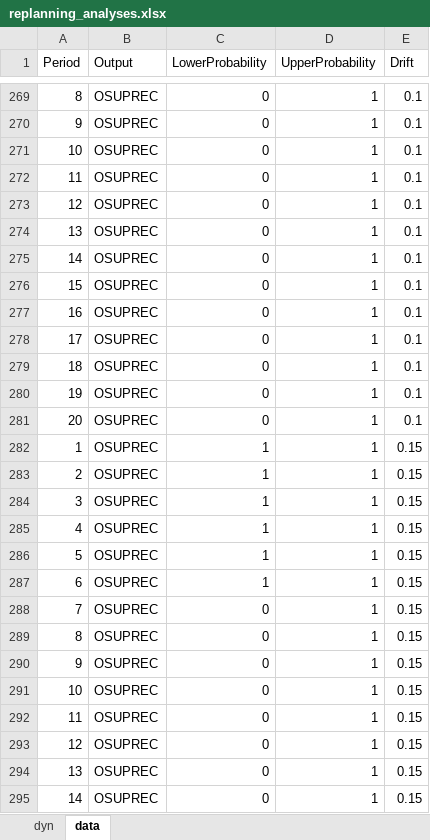
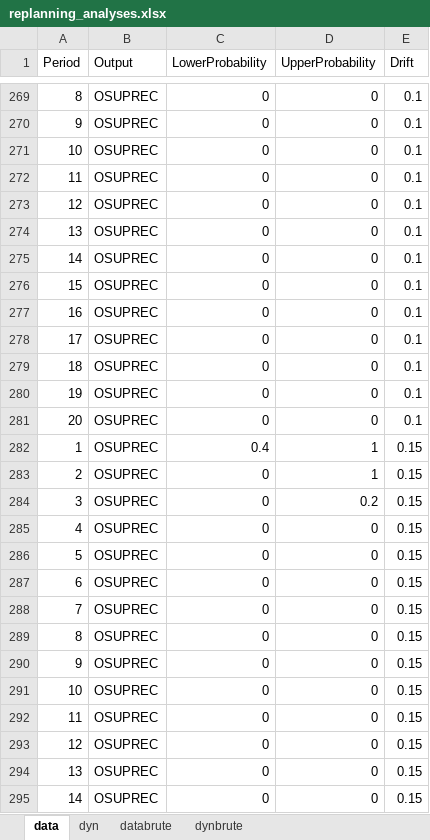
Before and after one commit to Bureau-du-Forestier-en-chef/FMT, an Excel workbook: Examples/Python/replanning/replanning_analyses.xlsx, sheet data, drawn as a sheet; only a part is shown, gaps mark what is left out; values as stored, in another font and other column widths than the file's, no borders; the diff covers the shown part only; the diff names each change by its address in the sheet, - before the commit and + after, or states it on an @@ line.

```diff
--- a/Examples/Python/replanning/replanning_analyses.xlsx (sheet data)
+++ b/Examples/Python/replanning/replanning_analyses.xlsx (sheet data)
+sheet tab: databrute
+sheet tab: dynbrute
@@ sheet tab order changed: data | dyn | databrute | dynbrute @@
-D269:D281 (UpperProbability): 1
+D269:D281 (UpperProbability): 0
-C282 (LowerProbability): 1
+C282 (LowerProbability): 0.4
-C283:C287 (LowerProbability): 1
+C283:C287 (LowerProbability): 0
-D284 (UpperProbability): 1
+D284 (UpperProbability): 0.2
-D285:D295 (UpperProbability): 1
+D285:D295 (UpperProbability): 0
```
Also changed, not shown: 826 edited cells elsewhere in this sheet, sheet dyn, charts or pictures, 17 other files.
